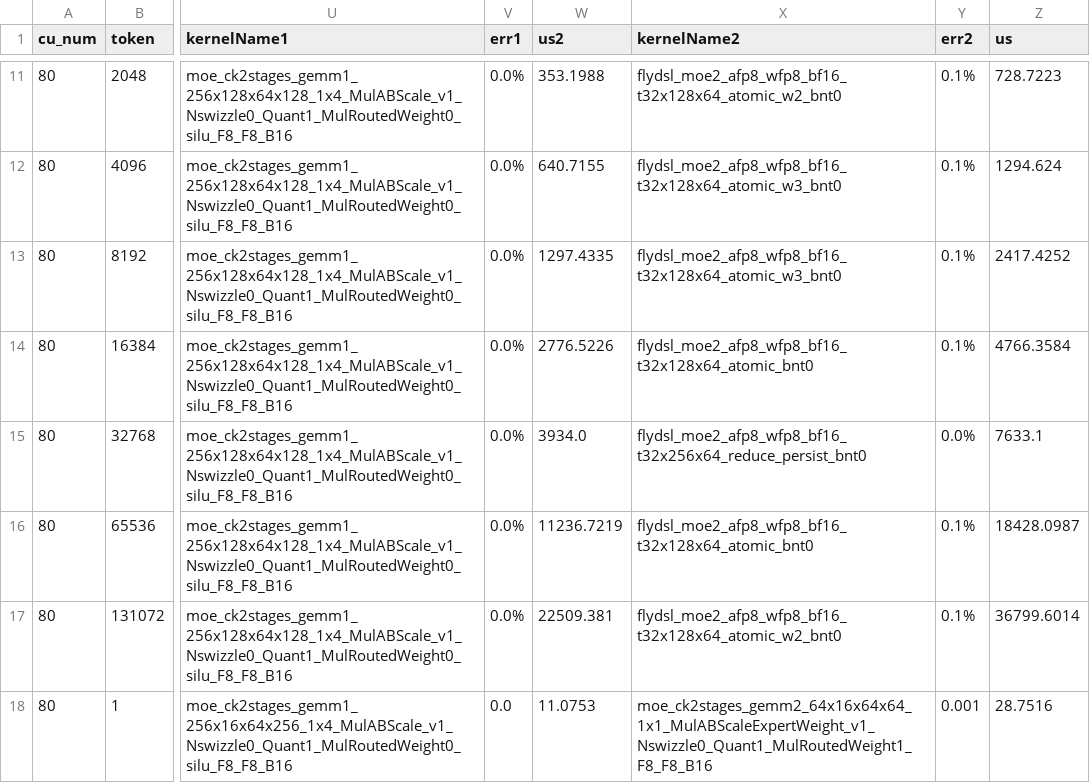
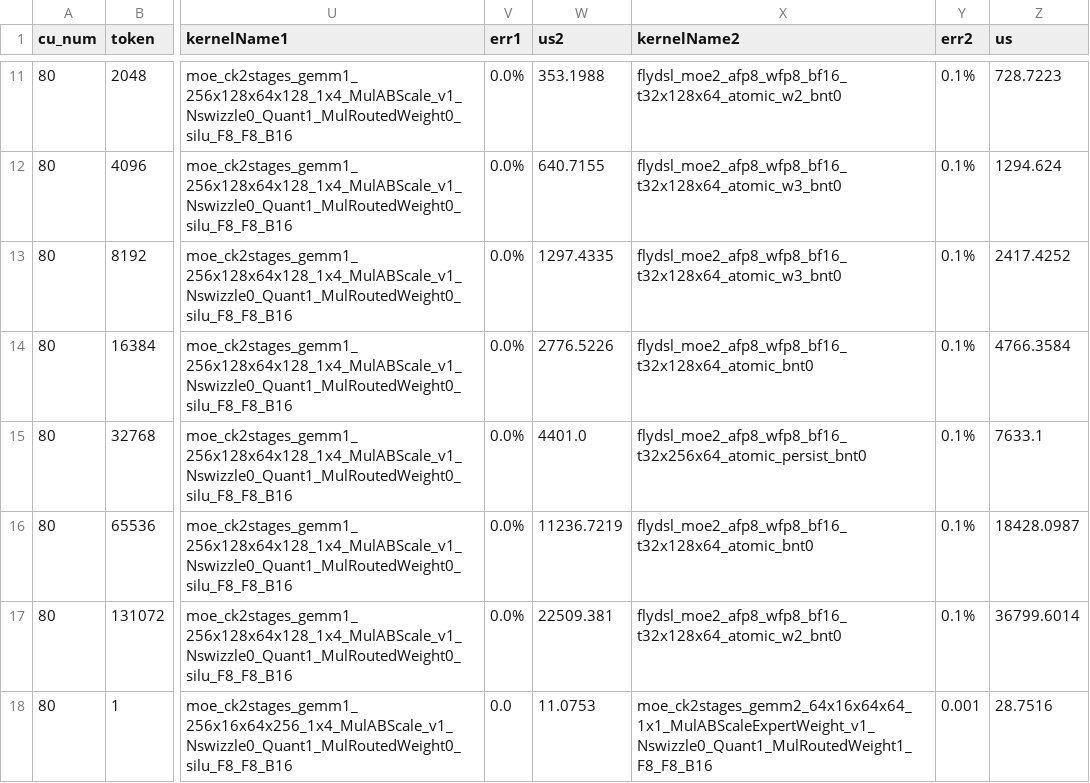
Before and after one commit to rujiacai/aiter, a CSV file: aiter/configs/model_configs/hy3_fp8_pertensor_tuned_fmoe.csv, drawn as a sheet; only a part is shown, gaps mark what is left out; the diff names each change by its address in the sheet, - before the commit and + after, or states it on an @@ line.

```diff
--- a/aiter/configs/model_configs/hy3_fp8_pertensor_tuned_fmoe.csv
+++ b/aiter/configs/model_configs/hy3_fp8_pertensor_tuned_fmoe.csv
-W15 (us2): 3934.0
+W15 (us2): 4401.0
-X15 (kernelName2): flydsl_moe2_afp8_wfp8_bf16_t32x256x64_reduce_persist_bnt0
+X15 (kernelName2): flydsl_moe2_afp8_wfp8_bf16_t32x256x64_atomic_persist_bnt0
-Y15 (err2): 0.0%
+Y15 (err2): 0.1%
```
Also changed, not shown: 1 other file.
